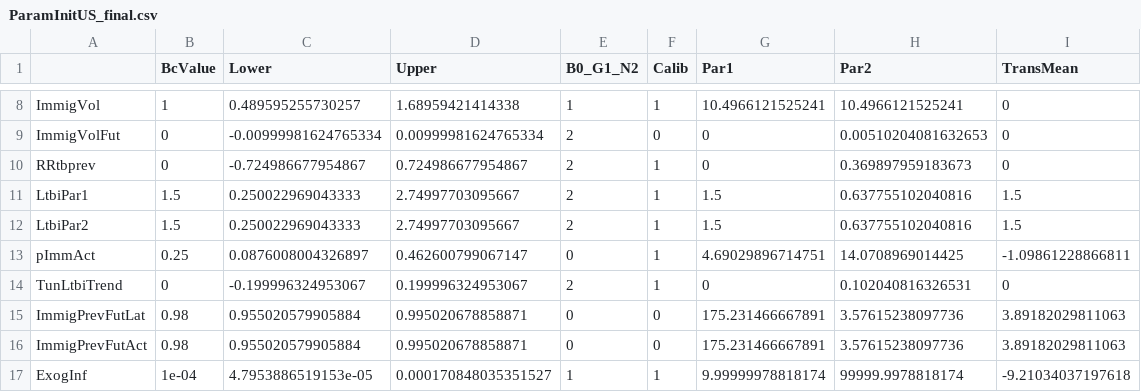
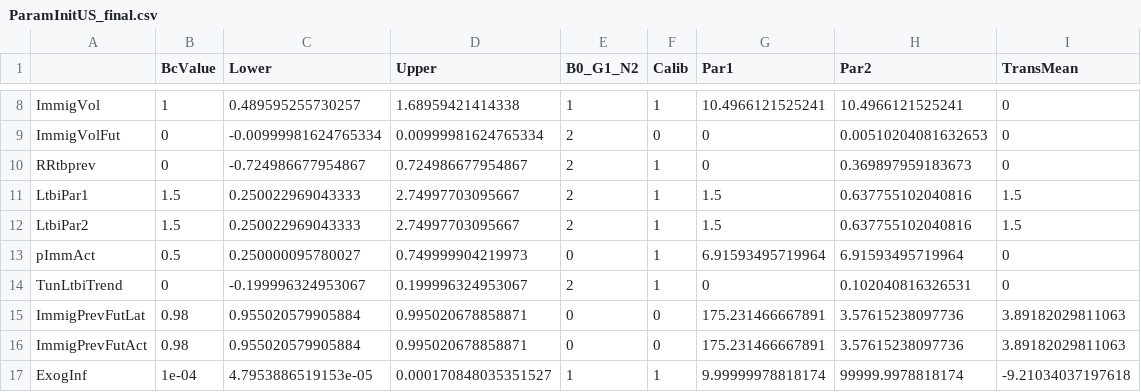
Before and after one commit to PPML/MITUS, a CSV file: inst/extdata/US/ParamInitUS_final.csv, drawn as a sheet; only a part is shown, gaps mark what is left out.

Commit message:
wider prior for pImmAct (new ParamInit and StartVals); recalculated RR Active TB for Immigrants based on <1 year since entry case data in OTIS

```diff
--- a/inst/extdata/US/ParamInitUS_final.csv
+++ b/inst/extdata/US/ParamInitUS_final.csv
@@ -12,3 +12,3 @@
 "LtbiPar2",1.5,0.250022969043333,2.74997703095667,2,1,1.5,0.637755102040816,1.5
-"pImmAct",0.25,0.0876008004326897,0.462600799067147,0,1,4.69029896714751,14.0708969014425,-1.09861228866811
+"pImmAct",0.5,0.250000095780027,0.749999904219973,0,1,6.91593495719964,6.91593495719964,0
 "TunLtbiTrend",0,-0.199996324953067,0.199996324953067,2,1,0,0.102040816326531,0
```
Also changed, not shown: inst/extdata/US/ParamInitUS.csv, 4 other files.
